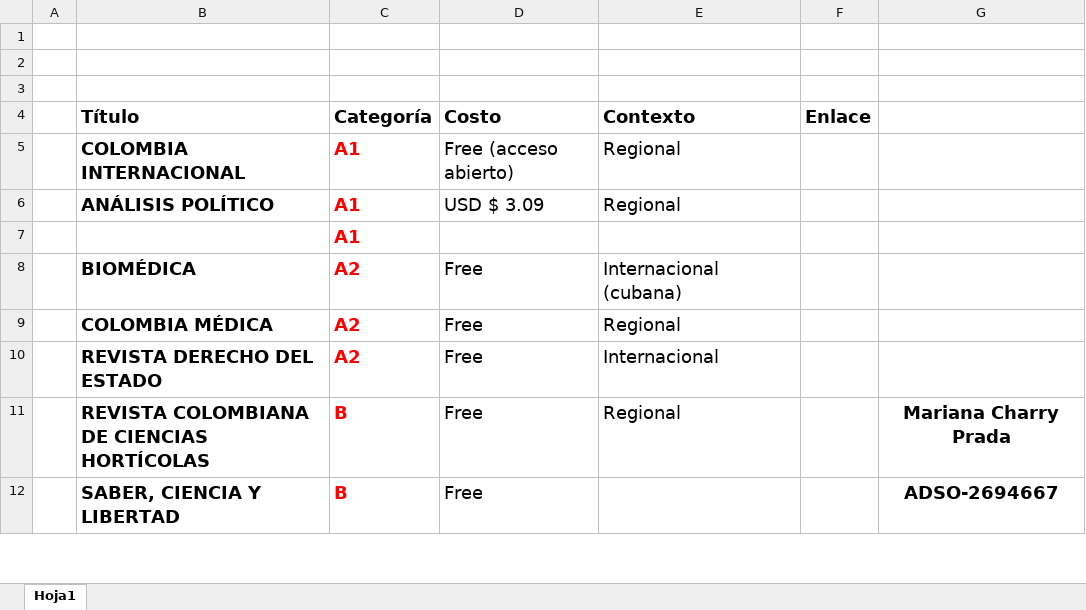
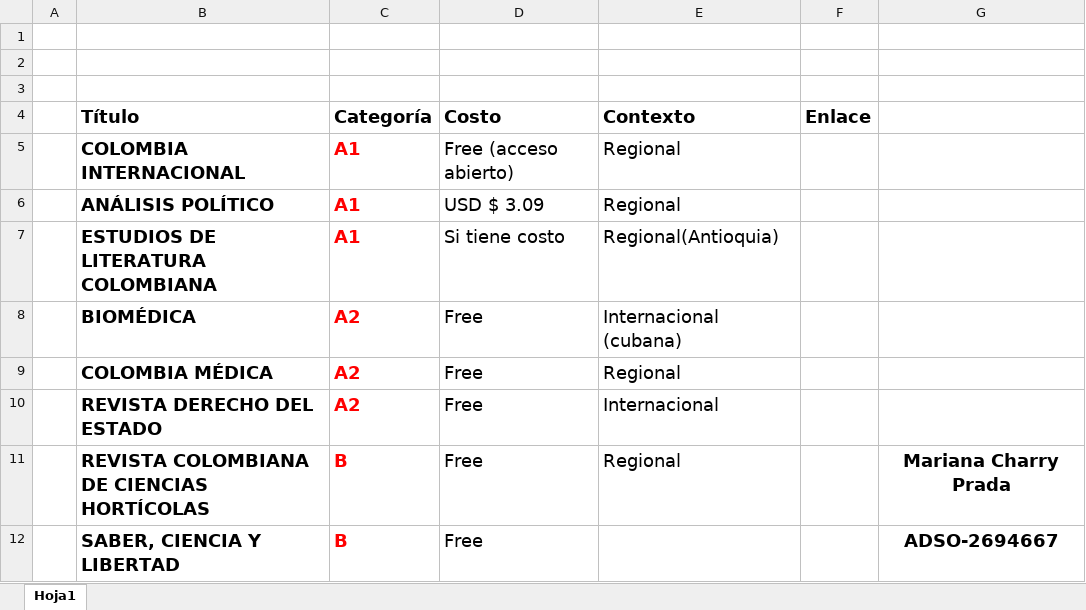
Before and after one commit to MarianaCharry/complementario-3125033, an Excel workbook: 04-Sesion/revistasCategorización.xlsx, sheet Hoja1, drawn as a sheet; only a part is shown; values as stored, in another font and other column widths than the file's, no borders; removed rows and columns are numbered as before the commit, all else as after; the diff names each change by its address in the sheet, - before the commit and + after, or states it on an @@ line.

Commit message:
Cambios

```diff
--- a/04-Sesion/revistasCategorización.xlsx (sheet Hoja1)
+++ b/04-Sesion/revistasCategorización.xlsx (sheet Hoja1)
-row 7:  |  | A1
+row 7:  | ESTUDIOS DE LITERATURA COLOMBIANA | A1 | Si tiene costo | Regional(Antioquia)
```
